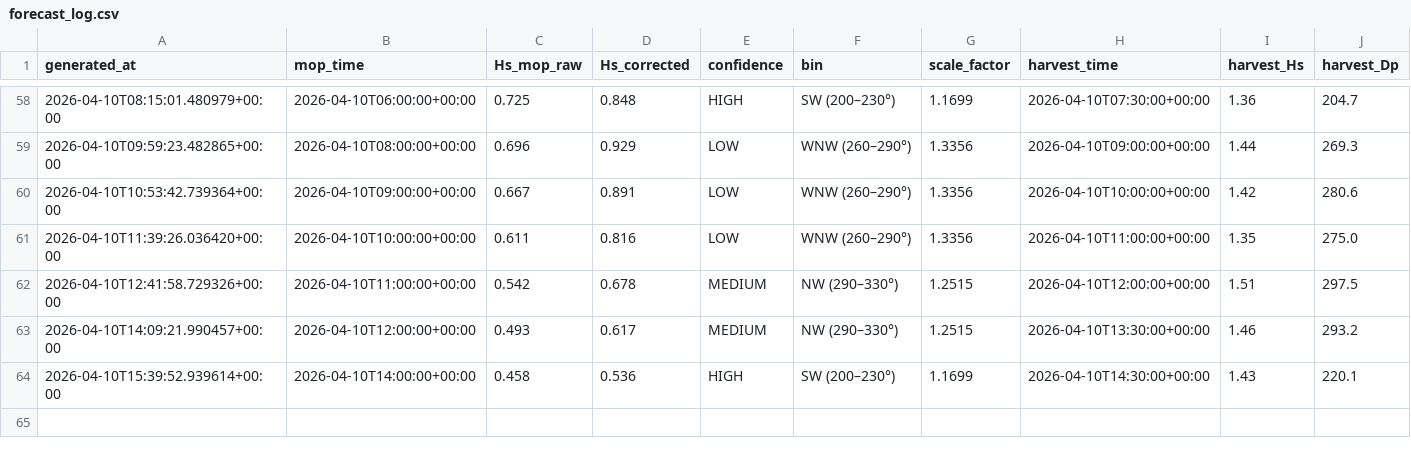
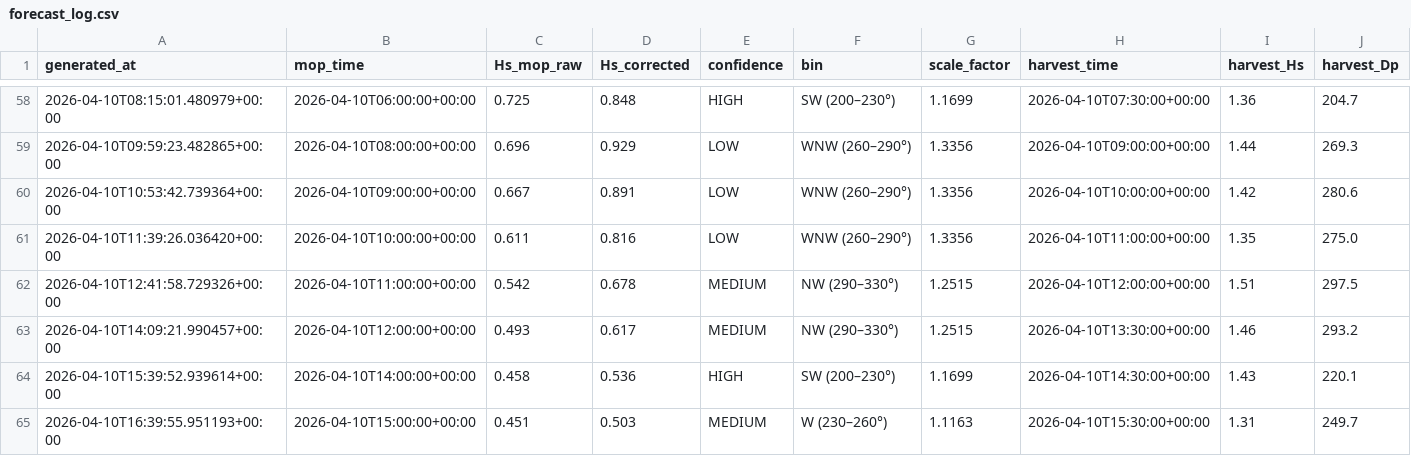
Before and after one commit to aadhavr/campus-point-waves, a CSV file: forecast_log.csv, drawn as a sheet; only a part is shown, gaps mark what is left out.

```diff
--- a/forecast_log.csv
+++ b/forecast_log.csv
@@ -64 +64,2 @@ generated_at,mop_time,Hs_mop_raw,Hs_corrected,confidence,bin,scale_factor,harves
 2026-04-10T15:39:52.939614+00:00,2026-04-10T14:00:00+00:00,0.458,0.536,HIGH,SW  (200–230°),1.1699,2026-04-10T14:30:00+00:00,1.43,220.1
+2026-04-10T16:39:55.951193+00:00,2026-04-10T15:00:00+00:00,0.451,0.503,MEDIUM,W   (230–260°),1.1163,2026-04-10T15:30:00+00:00,1.31,249.7
```
Also changed, not shown: 1 other file.
